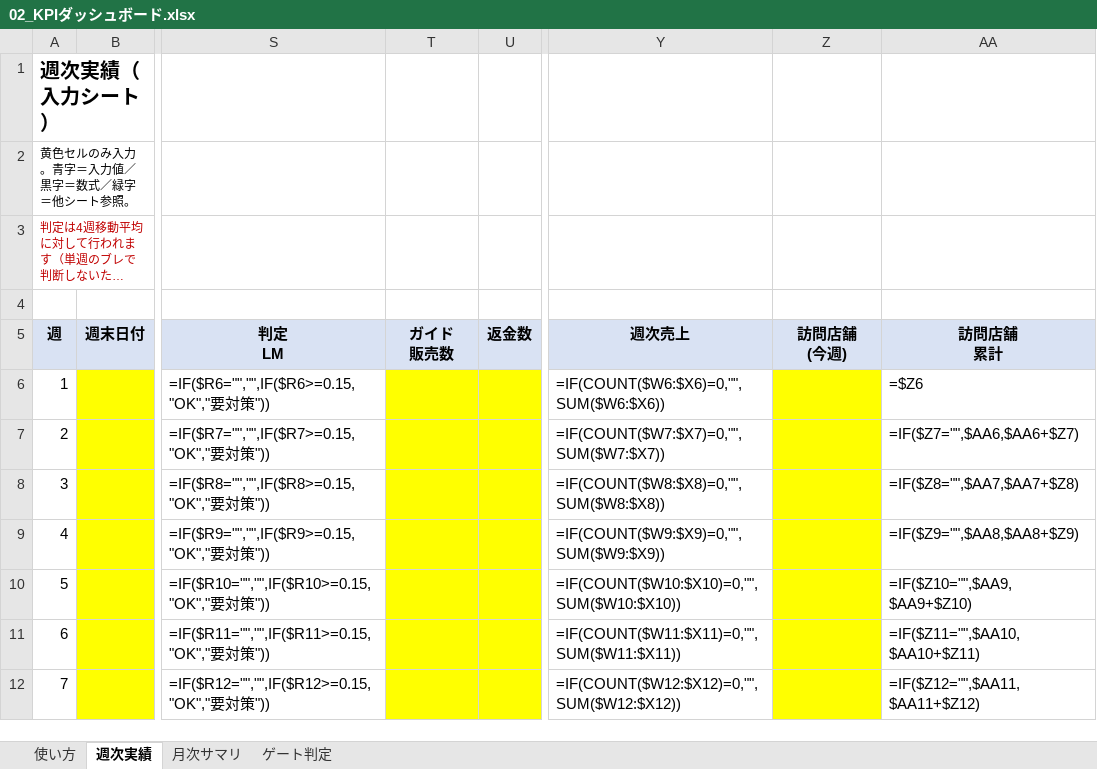
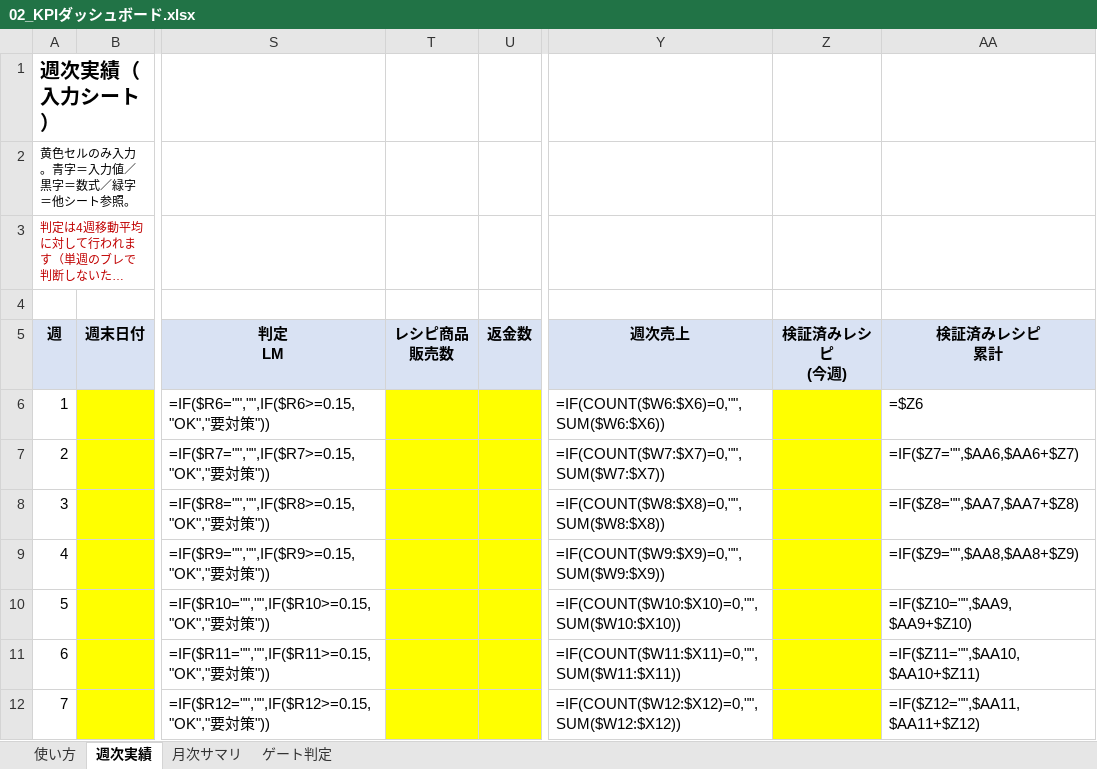
Before and after one commit to keisuketagaito/github-1st, an Excel workbook: project-omakase/30_管理/02_KPIダッシュボード.xlsx, sheet 週次実績, drawn as a sheet; only a part is shown, gaps mark what is left out; long unchanged cells end in …; values as stored, in another font and other column widths than the file's, no borders; formulas without a stored value are shown as written; ↵ is a line break in a cell; the diff names each change by its address in the sheet, - before the commit and + after, or states it on an @@ line.

```diff
--- a/project-omakase/30_管理/02_KPIダッシュボード.xlsx (sheet 週次実績)
+++ b/project-omakase/30_管理/02_KPIダッシュボード.xlsx (sheet 週次実績)
-T5: ガイド ↵ 販売数
+T5: レシピ商品 ↵ 販売数
-Z5: 訪問店舗 ↵ (今週)
+Z5: 検証済みレシピ ↵ (今週)
-AA5: 訪問店舗 ↵ 累計
+AA5: 検証済みレシピ ↵ 累計
```
Also changed, not shown: sheet ゲート判定, sheet 月次サマリ, 5 other files.
